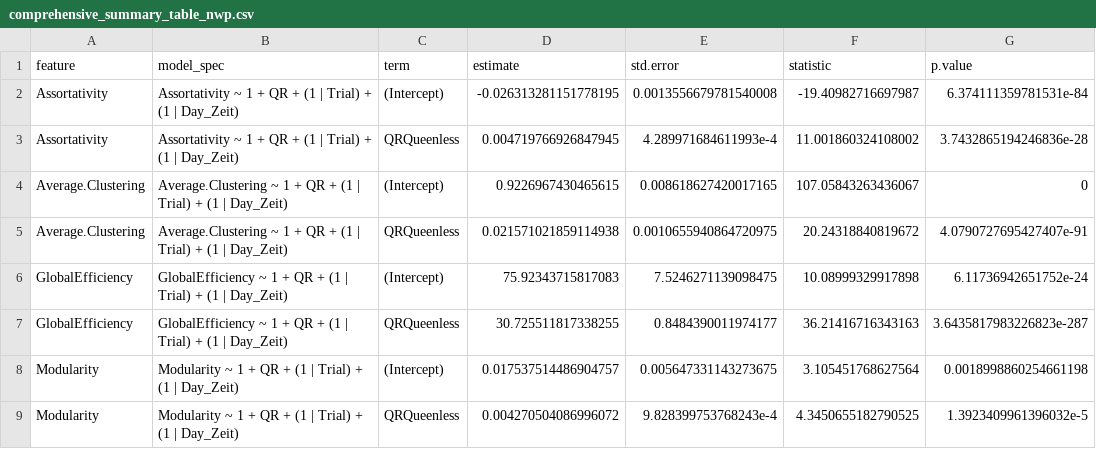
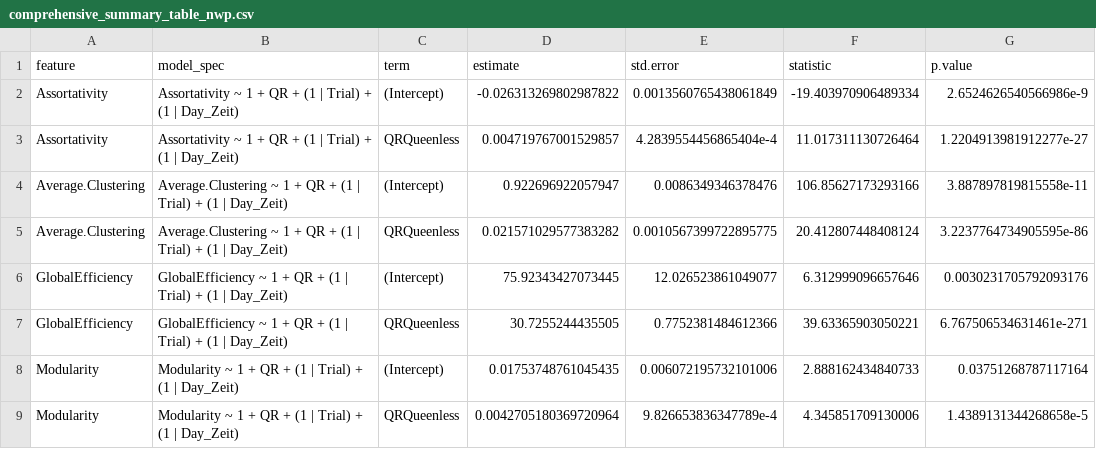
Before and after one commit to Wolfffff/queenright-queenless-analysis, a CSV file: results/comprehensive_summary_table_nwp.csv, drawn as a sheet; only a part is shown; the diff covers the shown part only.

```diff
--- a/results/comprehensive_summary_table_nwp.csv
+++ b/results/comprehensive_summary_table_nwp.csv
@@ -1,9 +1,9 @@
 feature,model_spec,term,estimate,std.error,statistic,p.value
-Assortativity,Assortativity ~ 1 + QR + (1 | Trial) + (1 | Day_Zeit),(Intercept),-0.026313281151778195,0.0013556679781540008,-19.40982716697987,6.374111359781531e-84
-Assortativity,Assortativity ~ 1 + QR + (1 | Trial) + (1 | Day_Zeit),QRQueenless,0.004719766926847945,4.289971684611993e-4,11.001860324108002,3.7432865194246836e-28
-Average.Clustering,Average.Clustering ~ 1 + QR + (1 | Trial) + (1 | Day_Zeit),(Intercept),0.9226967430465615,0.008618627420017165,107.05843263436067,0
-Average.Clustering,Average.Clustering ~ 1 + QR + (1 | Trial) + (1 | Day_Zeit),QRQueenless,0.021571021859114938,0.0010655940864720975,20.24318840819672,4.0790727695427407e-91
-GlobalEfficiency,GlobalEfficiency ~ 1 + QR + (1 | Trial) + (1 | Day_Zeit),(Intercept),75.92343715817083,7.5246271139098475,10.08999329917898,6.11736942651752e-24
-GlobalEfficiency,GlobalEfficiency ~ 1 + QR + (1 | Trial) + (1 | Day_Zeit),QRQueenless,30.725511817338255,0.8484390011974177,36.21416716343163,3.6435817983226823e-287
-Modularity,Modularity ~ 1 + QR + (1 | Trial) + (1 | Day_Zeit),(Intercept),0.017537514486904757,0.005647331143273675,3.105451768627564,0.0018998860254661198
-Modularity,Modularity ~ 1 + QR + (1 | Trial) + (1 | Day_Zeit),QRQueenless,0.004270504086996072,9.828399753768243e-4,4.3450655182790525,1.3923409961396032e-5
+Assortativity,Assortativity ~ 1 + QR + (1 | Trial) + (1 | Day_Zeit),(Intercept),-0.026313269802987822,0.0013560765438061849,-19.403970906489334,2.6524626540566986e-9
+Assortativity,Assortativity ~ 1 + QR + (1 | Trial) + (1 | Day_Zeit),QRQueenless,0.004719767001529857,4.2839554456865404e-4,11.017311130726464,1.2204913981912277e-27
+Average.Clustering,Average.Clustering ~ 1 + QR + (1 | Trial) + (1 | Day_Zeit),(Intercept),0.922696922057947,0.0086349346378476,106.85627173293166,3.887897819815558e-11
+Average.Clustering,Average.Clustering ~ 1 + QR + (1 | Trial) + (1 | Day_Zeit),QRQueenless,0.021571029577383282,0.0010567399722895775,20.412807448408124,3.2237764734905595e-86
+GlobalEfficiency,GlobalEfficiency ~ 1 + QR + (1 | Trial) + (1 | Day_Zeit),(Intercept),75.92343427073445,12.026523861049077,6.312999096657646,0.0030231705792093176
+GlobalEfficiency,GlobalEfficiency ~ 1 + QR + (1 | Trial) + (1 | Day_Zeit),QRQueenless,30.7255244435505,0.7752381484612366,39.63365903050221,6.767506534631461e-271
+Modularity,Modularity ~ 1 + QR + (1 | Trial) + (1 | Day_Zeit),(Intercept),0.01753748761045435,0.006072195732101006,2.888162434840733,0.03751268787117164
+Modularity,Modularity ~ 1 + QR + (1 | Trial) + (1 | Day_Zeit),QRQueenless,0.0042705180369720964,9.826653836347789e-4,4.345851709130006,1.4389131344268658e-5
```
Also changed, not shown: 15 edited cells elsewhere in this file, results/queen_model_summary_table.csv, 21 other files.
